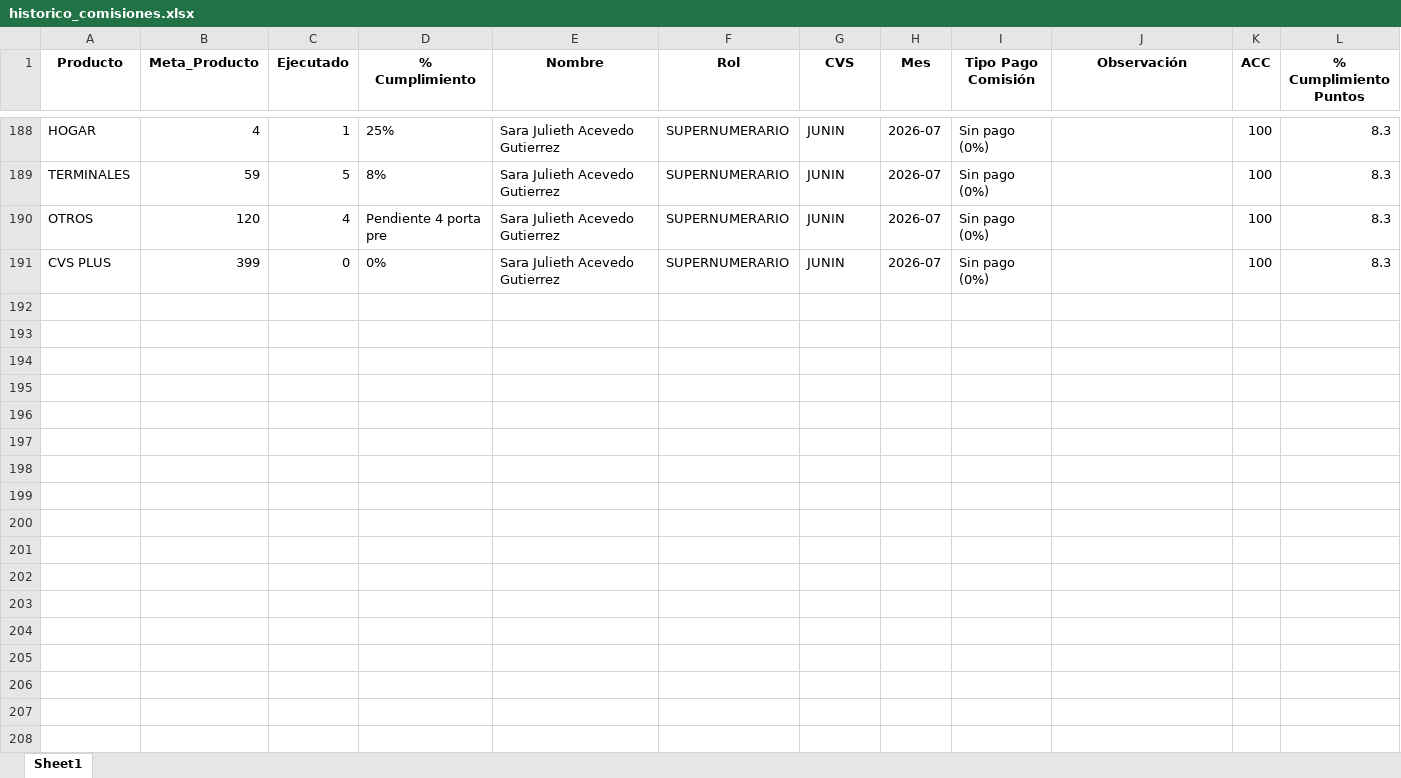
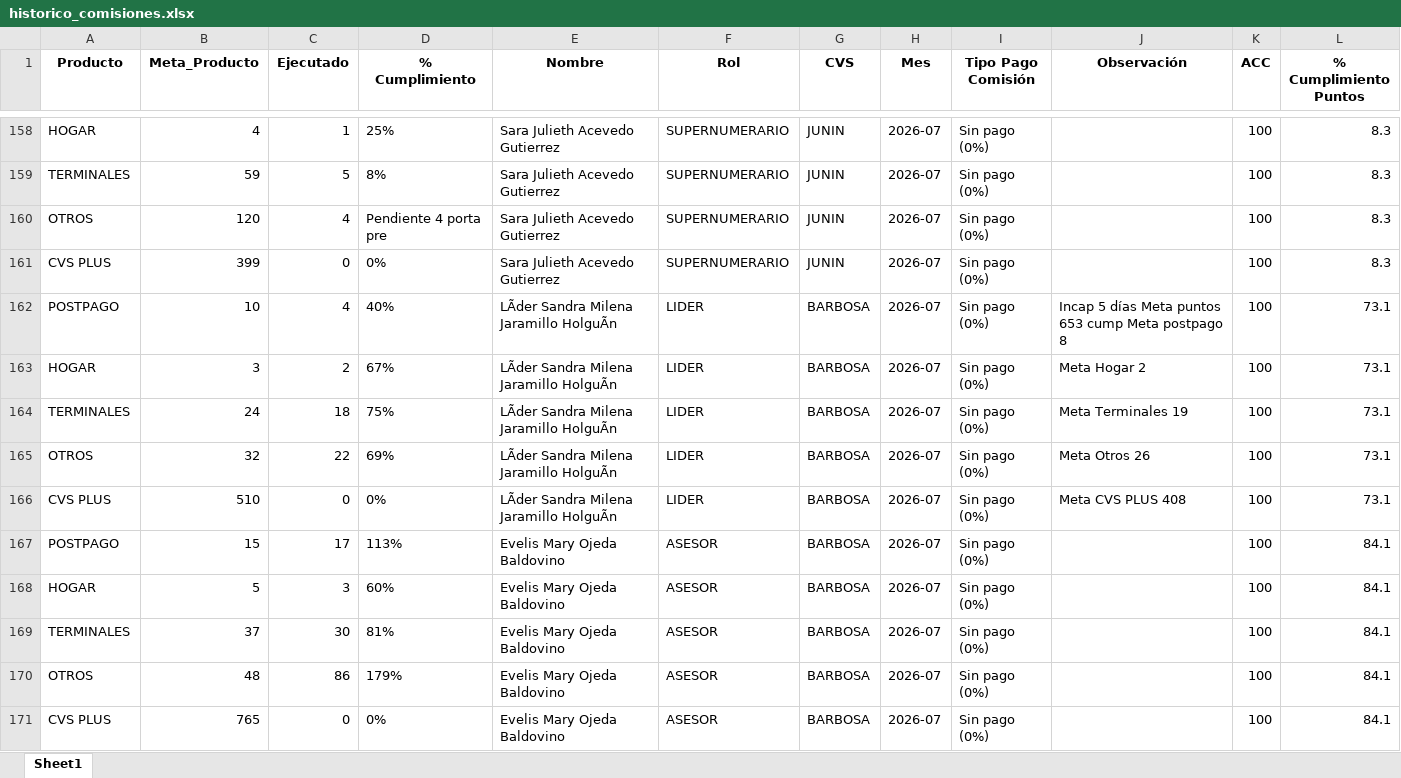
Before and after one commit to Paolam1903/juliocvs, an Excel workbook: data/historico_comisiones.xlsx, sheet Sheet1, drawn as a sheet; only a part is shown, gaps mark what is left out; values as stored, in another font and other column widths than the file's, no borders; the diff covers the shown part only; the diff names each change by its address in the sheet, - before the commit and + after, or states it on an @@ line.

```diff
--- a/data/historico_comisiones.xlsx (sheet Sheet1)
+++ b/data/historico_comisiones.xlsx (sheet Sheet1)
+row 162: POSTPAGO | 10 | 4 | 40% | LÃder Sandra Milena Jaramillo HolguÃn | LIDER | BARBOSA | 2026-07 | Sin pago (0%) | Incap 5 días Meta puntos 653 cump Meta postpago 8 | 100 | 73.1
+row 163: HOGAR | 3 | 2 | 67% | LÃder Sandra Milena Jaramillo HolguÃn | LIDER | BARBOSA | 2026-07 | Sin pago (0%) | Meta Hogar 2 | 100 | 73.1
+row 164: TERMINALES | 24 | 18 | 75% | LÃder Sandra Milena Jaramillo HolguÃn | LIDER | BARBOSA | 2026-07 | Sin pago (0%) | Meta Terminales 19 | 100 | 73.1
+row 165: OTROS | 32 | 22 | 69% | LÃder Sandra Milena Jaramillo HolguÃn | LIDER | BARBOSA | 2026-07 | Sin pago (0%) | Meta Otros 26 | 100 | 73.1
+row 166: CVS PLUS | 510 | 0 | 0% | LÃder Sandra Milena Jaramillo HolguÃn | LIDER | BARBOSA | 2026-07 | Sin pago (0%) | Meta CVS PLUS 408 | 100 | 73.1
+row 167: POSTPAGO | 15 | 17 | 113% | Evelis Mary Ojeda Baldovino | ASESOR | BARBOSA | 2026-07 | Sin pago (0%) |  | 100 | 84.1
+row 168: HOGAR | 5 | 3 | 60% | Evelis Mary Ojeda Baldovino | ASESOR | BARBOSA | 2026-07 | Sin pago (0%) |  | 100 | 84.1
+row 169: TERMINALES | 37 | 30 | 81% | Evelis Mary Ojeda Baldovino | ASESOR | BARBOSA | 2026-07 | Sin pago (0%) |  | 100 | 84.1
+row 170: OTROS | 48 | 86 | 179% | Evelis Mary Ojeda Baldovino | ASESOR | BARBOSA | 2026-07 | Sin pago (0%) |  | 100 | 84.1
+row 171: CVS PLUS | 765 | 0 | 0% | Evelis Mary Ojeda Baldovino | ASESOR | BARBOSA | 2026-07 | Sin pago (0%) |  | 100 | 84.1
```
Also changed, not shown: 10 added rows and 30 removed rows elsewhere in this sheet, data/liquidacion_final.xlsx.
